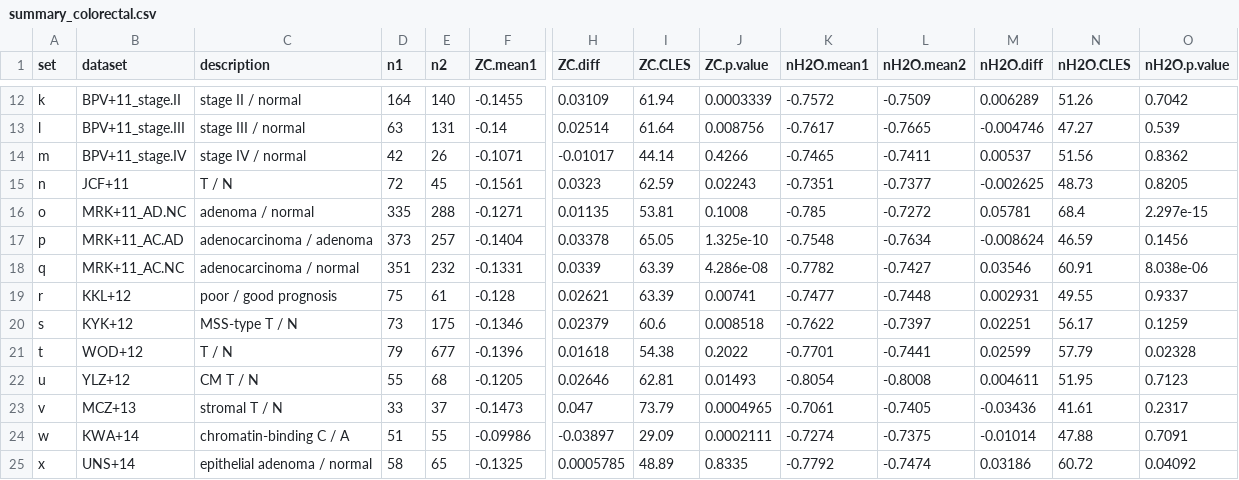
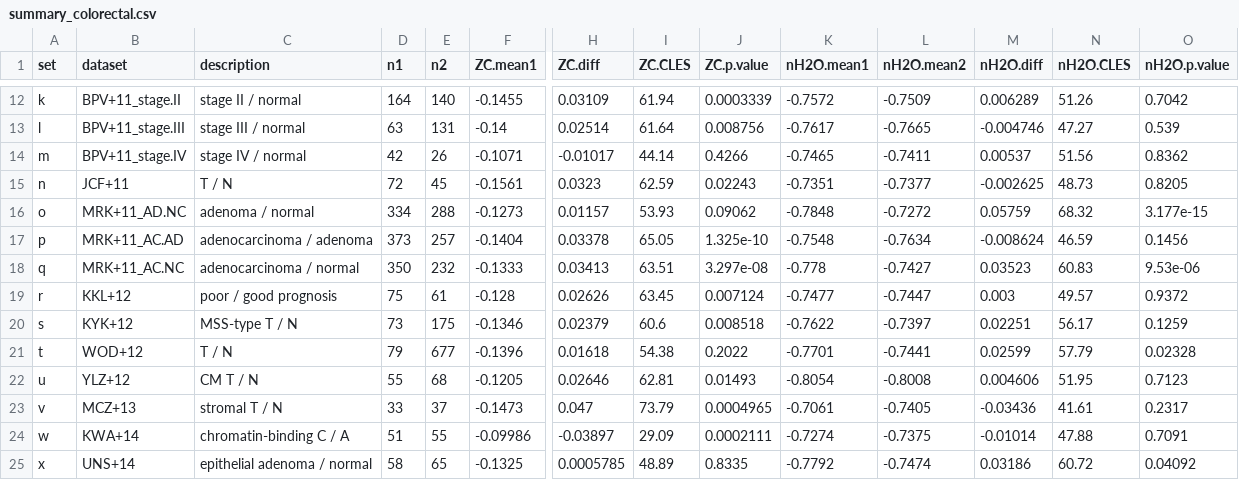
Before and after one commit to jedick/canprot, a CSV file: inst/extdata/summary/summary_colorectal.csv, drawn as a sheet; only a part is shown, gaps mark what is left out; the diff covers the shown part only; the diff names each change by its address in the sheet, - before the commit and + after, or states it on an @@ line.

```diff
--- a/inst/extdata/summary/summary_colorectal.csv
+++ b/inst/extdata/summary/summary_colorectal.csv
-D16 (n1): 335
+D16 (n1): 334
-F16 (ZC.mean1): -0.1271
+F16 (ZC.mean1): -0.1273
-H16 (ZC.diff): 0.01135
+H16 (ZC.diff): 0.01157
-I16 (ZC.CLES): 53.81
+I16 (ZC.CLES): 53.93
-J16 (ZC.p.value): 0.1008
+J16 (ZC.p.value): 0.09062
-K16 (nH2O.mean1): -0.785
+K16 (nH2O.mean1): -0.7848
-M16 (nH2O.diff): 0.05781
+M16 (nH2O.diff): 0.05759
-N16 (nH2O.CLES): 68.4
+N16 (nH2O.CLES): 68.32
-O16 (nH2O.p.value): 2.297e-15
+O16 (nH2O.p.value): 3.177e-15
-D18 (n1): 351
+D18 (n1): 350
-F18 (ZC.mean1): -0.1331
+F18 (ZC.mean1): -0.1333
-H18 (ZC.diff): 0.0339
+H18 (ZC.diff): 0.03413
-I18 (ZC.CLES): 63.39
+I18 (ZC.CLES): 63.51
-J18 (ZC.p.value): 4.286e-08
+J18 (ZC.p.value): 3.297e-08
-K18 (nH2O.mean1): -0.7782
+K18 (nH2O.mean1): -0.778
-M18 (nH2O.diff): 0.03546
+M18 (nH2O.diff): 0.03523
-N18 (nH2O.CLES): 60.91
+N18 (nH2O.CLES): 60.83
-O18 (nH2O.p.value): 8.038e-06
+O18 (nH2O.p.value): 9.53e-06
-H19 (ZC.diff): 0.02621
+H19 (ZC.diff): 0.02626
-I19 (ZC.CLES): 63.39
+I19 (ZC.CLES): 63.45
-J19 (ZC.p.value): 0.00741
+J19 (ZC.p.value): 0.007124
-L19 (nH2O.mean2): -0.7448
+L19 (nH2O.mean2): -0.7447
-M19 (nH2O.diff): 0.002931
+M19 (nH2O.diff): 0.003
-N19 (nH2O.CLES): 49.55
+N19 (nH2O.CLES): 49.57
-O19 (nH2O.p.value): 0.9337
+O19 (nH2O.p.value): 0.9372
-M22 (nH2O.diff): 0.004611
+M22 (nH2O.diff): 0.004606
```
Also changed, not shown: 17 edited cells elsewhere in this file, inst/extdata/summary/summary_hypoxia.csv, inst/extdata/summary/summary_osmotic.csv, 14 other files.
